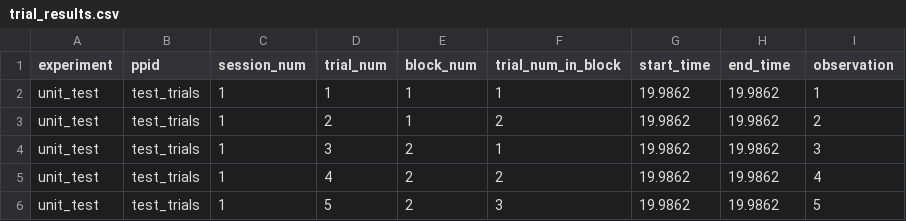
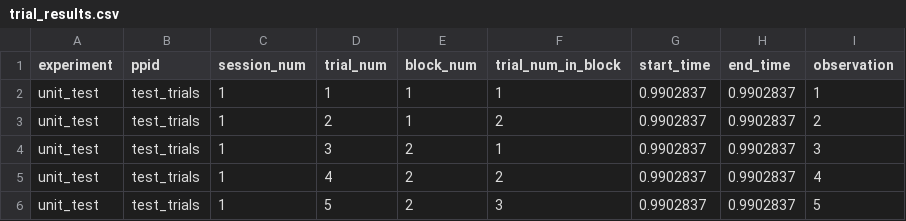
Before and after one commit to immersivecognition/unity-experiment-framework, a CSV file: example_output/unit_test/test_trials/S001/trial_results.csv, drawn as a sheet.

```diff
--- a/example_output/unit_test/test_trials/S001/trial_results.csv
+++ b/example_output/unit_test/test_trials/S001/trial_results.csv
@@ -1,6 +1,6 @@
 experiment,ppid,session_num,trial_num,block_num,trial_num_in_block,start_time,end_time,observation
-unit_test,test_trials,1,1,1,1,19.9862,19.9862,1
-unit_test,test_trials,1,2,1,2,19.9862,19.9862,2
-unit_test,test_trials,1,3,2,1,19.9862,19.9862,3
-unit_test,test_trials,1,4,2,2,19.9862,19.9862,4
-unit_test,test_trials,1,5,2,3,19.9862,19.9862,5
+unit_test,test_trials,1,1,1,1,0.9902837,0.9902837,1
+unit_test,test_trials,1,2,1,2,0.9902837,0.9902837,2
+unit_test,test_trials,1,3,2,1,0.9902837,0.9902837,3
+unit_test,test_trials,1,4,2,2,0.9902837,0.9902837,4
+unit_test,test_trials,1,5,2,3,0.9902837,0.9902837,5
```
Also changed, not shown: 13 other files.
